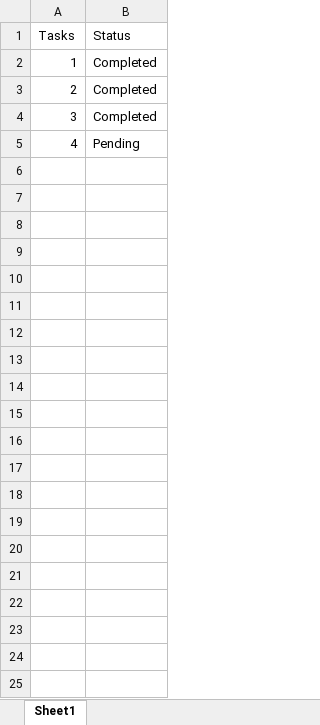
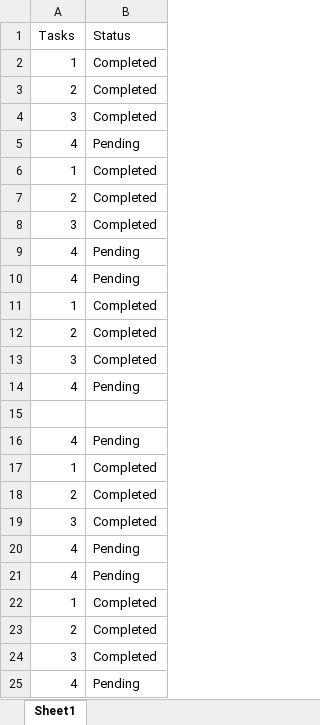
Before and after one commit to harini1817/Tringapps_internship, an Excel workbook: Testing file/Book.xlsx, sheet Sheet1, drawn as a sheet; values as stored, in another font and other column widths than the file's, no borders; the diff names each change by its address in the sheet, - before the commit and + after, or states it on an @@ line.

```diff
--- a/Testing file/Book.xlsx (sheet Sheet1)
+++ b/Testing file/Book.xlsx (sheet Sheet1)
+row 6: 1 | Completed
+row 7: 2 | Completed
+row 8: 3 | Completed
+row 9: 4 | Pending
+row 10: 4 | Pending
+row 11: 1 | Completed
+row 12: 2 | Completed
+row 13: 3 | Completed
+row 14: 4 | Pending
+row 15: (empty)
+row 16: 4 | Pending
+row 17: 1 | Completed
+row 18: 2 | Completed
+row 19: 3 | Completed
+row 20: 4 | Pending
+row 21: 4 | Pending
+row 22: 1 | Completed
+row 23: 2 | Completed
+row 24: 3 | Completed
+row 25: 4 | Pending
```
Also changed, not shown: 29 other files.
